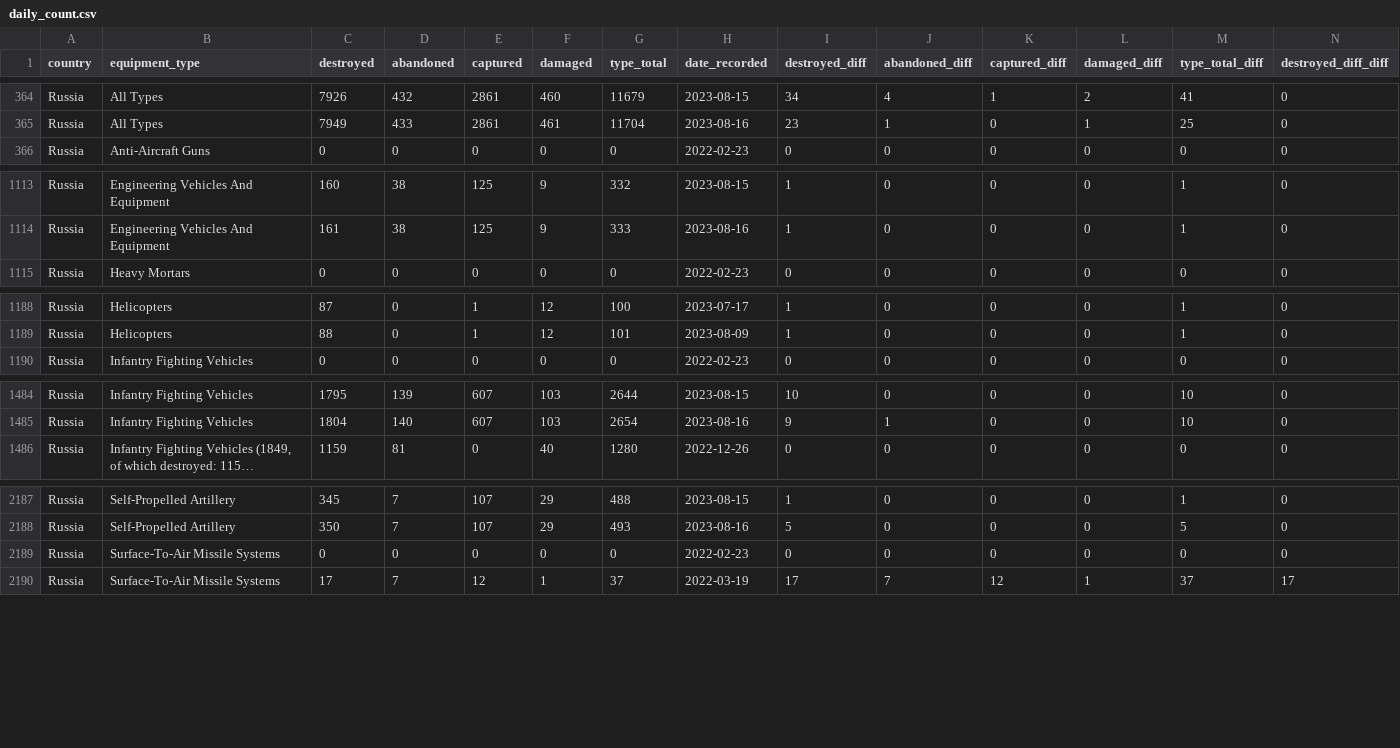
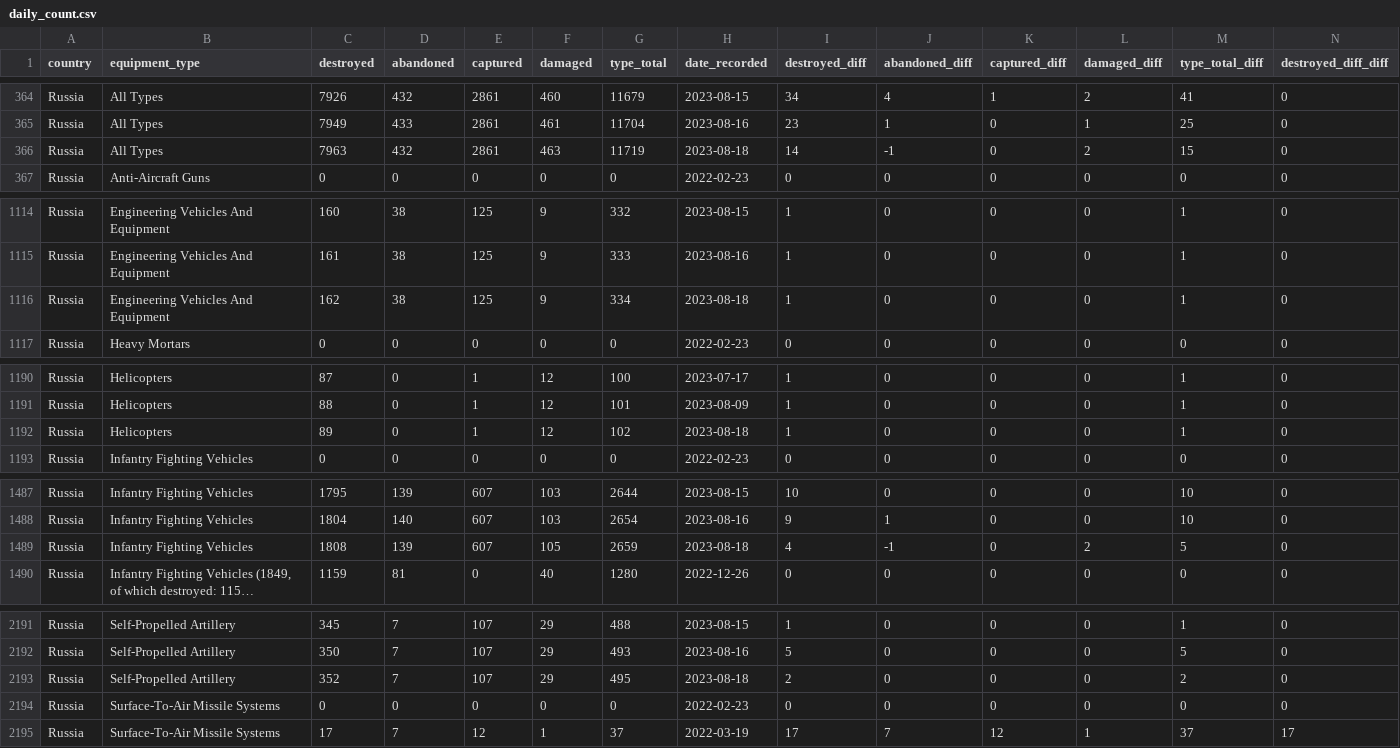
Before and after one commit to scarnecchia/oryx_data, a CSV file: daily_count.csv, drawn as a sheet; only a part is shown, gaps mark what is left out; long unchanged cells end in …; rows hold the shown columns only; the diff covers the shown part only; the diff names each change by its address in the sheet, - before the commit and + after, or states it on an @@ line.

Commit message:
Oryx dataset updates for 2023-08-18

```diff
--- a/daily_count.csv
+++ b/daily_count.csv
+row 366: Russia | All Types | 7963 | 432 | 2861 | 463 | 11719 | 2023-08-18 | 14 | -1 | 0 | 2 | 15 | 0
+row 1116: Russia | Engineering Vehicles And Equipment | 162 | 38 | 125 | 9 | 334 | 2023-08-18 | 1 | 0 | 0 | 0 | 1 | 0
+row 1192: Russia | Helicopters | 89 | 0 | 1 | 12 | 102 | 2023-08-18 | 1 | 0 | 0 | 0 | 1 | 0
+row 1489: Russia | Infantry Fighting Vehicles | 1808 | 139 | 607 | 105 | 2659 | 2023-08-18 | 4 | -1 | 0 | 2 | 5 | 0
+row 2193: Russia | Self-Propelled Artillery | 352 | 7 | 107 | 29 | 495 | 2023-08-18 | 2 | 0 | 0 | 0 | 2 | 0
```
Also changed, not shown: 6 added rows elsewhere in this file, event_abandoned.csv, event_captured.csv, 5 other files.
